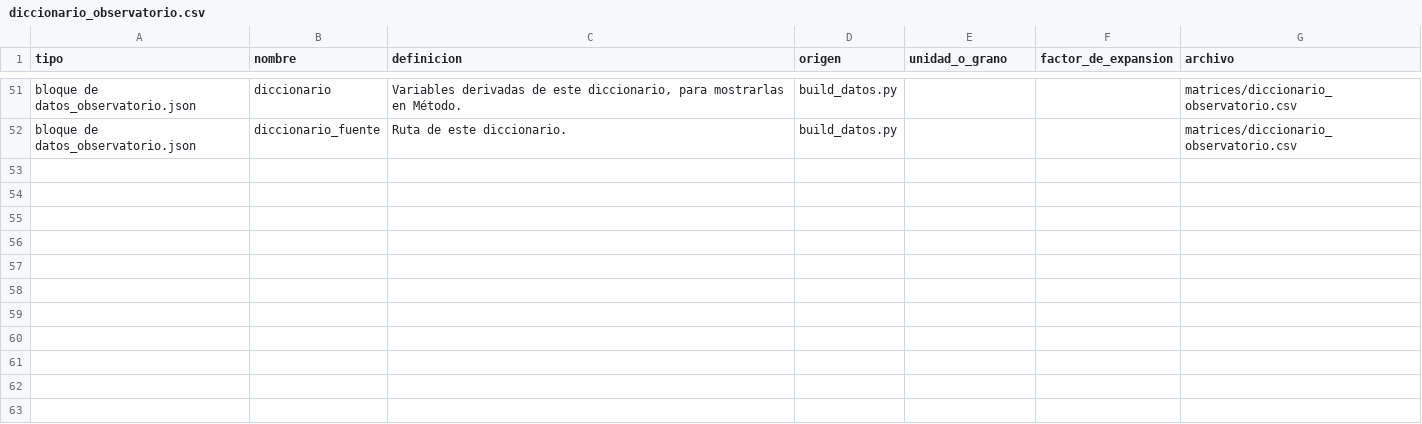
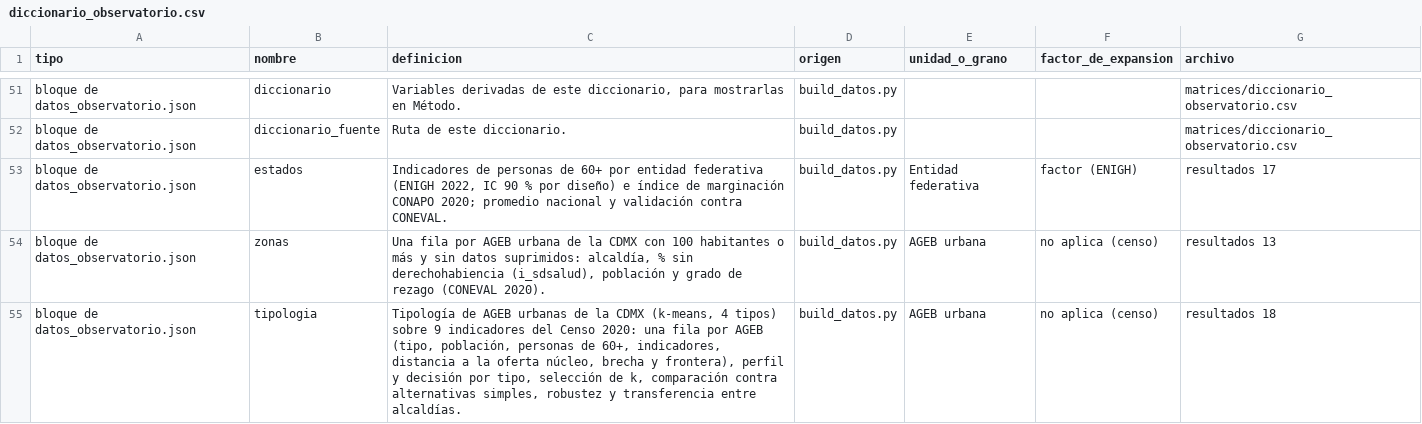
Before and after one commit to Zidnz/pp26-2, a CSV file: Analysis/matrices/diccionario_observatorio.csv, drawn as a sheet; only a part is shown, gaps mark what is left out.

```diff
--- a/Analysis/matrices/diccionario_observatorio.csv
+++ b/Analysis/matrices/diccionario_observatorio.csv
@@ -52 +52,4 @@ bloque de datos_observatorio.json,diccionario,"Variables derivadas de este dicci
 bloque de datos_observatorio.json,diccionario_fuente,Ruta de este diccionario.,build_datos.py,,,matrices/diccionario_observatorio.csv
+bloque de datos_observatorio.json,estados,"Indicadores de personas de 60+ por entidad federativa (ENIGH 2022, IC 90 % por diseño) e índice de marginación CONAPO 2020; promedio nacional y validación contra CONEVAL.",build_datos.py,Entidad federativa,factor (ENIGH),resultados 17
+bloque de datos_observatorio.json,zonas,"Una fila por AGEB urbana de la CDMX con 100 habitantes o más y sin datos suprimidos: alcaldía, % sin derechohabiencia (i_sdsalud), población y grado de rezago (CONEVAL 2020).",build_datos.py,AGEB urbana,no aplica (censo),resultados 13
+bloque de datos_observatorio.json,tipologia,"Tipología de AGEB urbanas de la CDMX (k-means, 4 tipos) sobre 9 indicadores del Censo 2020: una fila por AGEB (tipo, población, personas de 60+, indicadores, distancia a la oferta núcleo, brecha y frontera), perfil y decisión por tipo, selección de k, comparación contra alternativas simples, robustez y transferencia entre alcaldías.",build_datos.py,AGEB urbana,no aplica (censo),resultados 18
```
Also changed, not shown: 2 other files.
